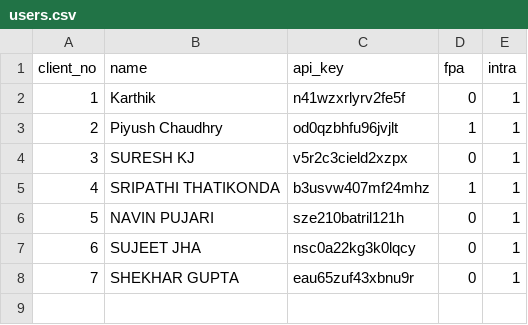
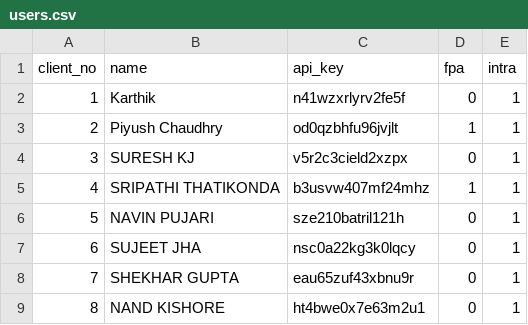
Before and after one commit to tryrt4ms/wave, a CSV file: users.csv, drawn as a sheet.

Commit message:
client_no,name,api_key,fpa,intra 1,Karthik,n41wzxrlyrv2fe5f,0,1 2,Piyush Chaudhry,od0qzbhfu96jvjlt,1,1 3,SURESH KJ,v5r2c3cield2xzpx,0,1 4,SRIPATHI THATIKONDA,b3usvw407mf24mhz,1,1 5,NAVIN PUJARI,sze210batril121h,0,1 6,SUJEET JHA,nsc0a22kg3k0lqcy,0,1 7,SHEKHAR GUPTA,eau65zuf43xbnu9r,0,1 8,NAND KISHORE,ht4bwe0x7e63m2u1,0,1

```diff
--- a/users.csv
+++ b/users.csv
@@ -8 +8,2 @@ client_no,name,api_key,fpa,intra
 7,SHEKHAR GUPTA,eau65zuf43xbnu9r,0,1
+8,NAND KISHORE,ht4bwe0x7e63m2u1,0,1
```
